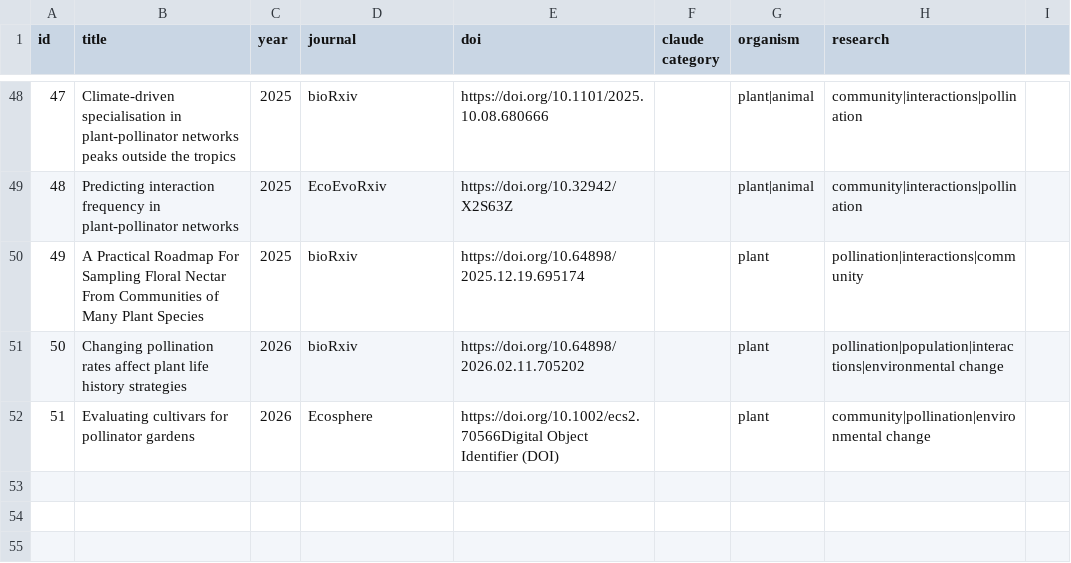
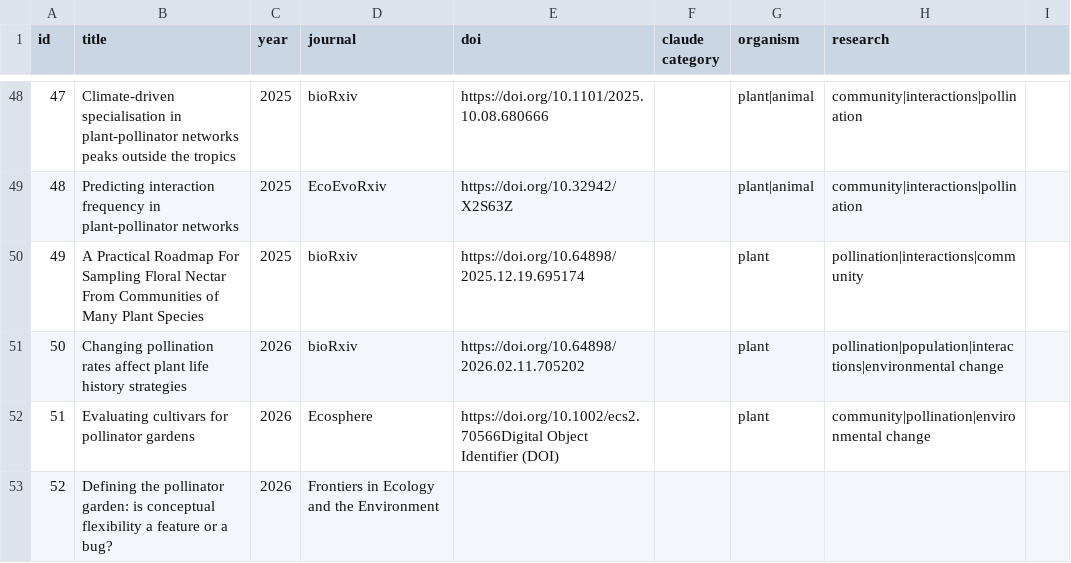
Before and after one commit to pcaradonna/paul-caradonna-com, a CSV file: notes/papers_categories.csv, drawn as a sheet; only a part is shown, gaps mark what is left out; the diff names each change by its address in the sheet, - before the commit and + after, or states it on an @@ line.

Commit message:
Add Murphy et al. 2026 Frontiers in Ecology and the Environment

```diff
--- a/notes/papers_categories.csv
+++ b/notes/papers_categories.csv
+row 53: 52 | Defining the pollinator garden: is conceptual flexibility a feature or a bug? | 2026 | Frontiers in Ecology and the Environment
```
Also changed, not shown: 2 other files.
